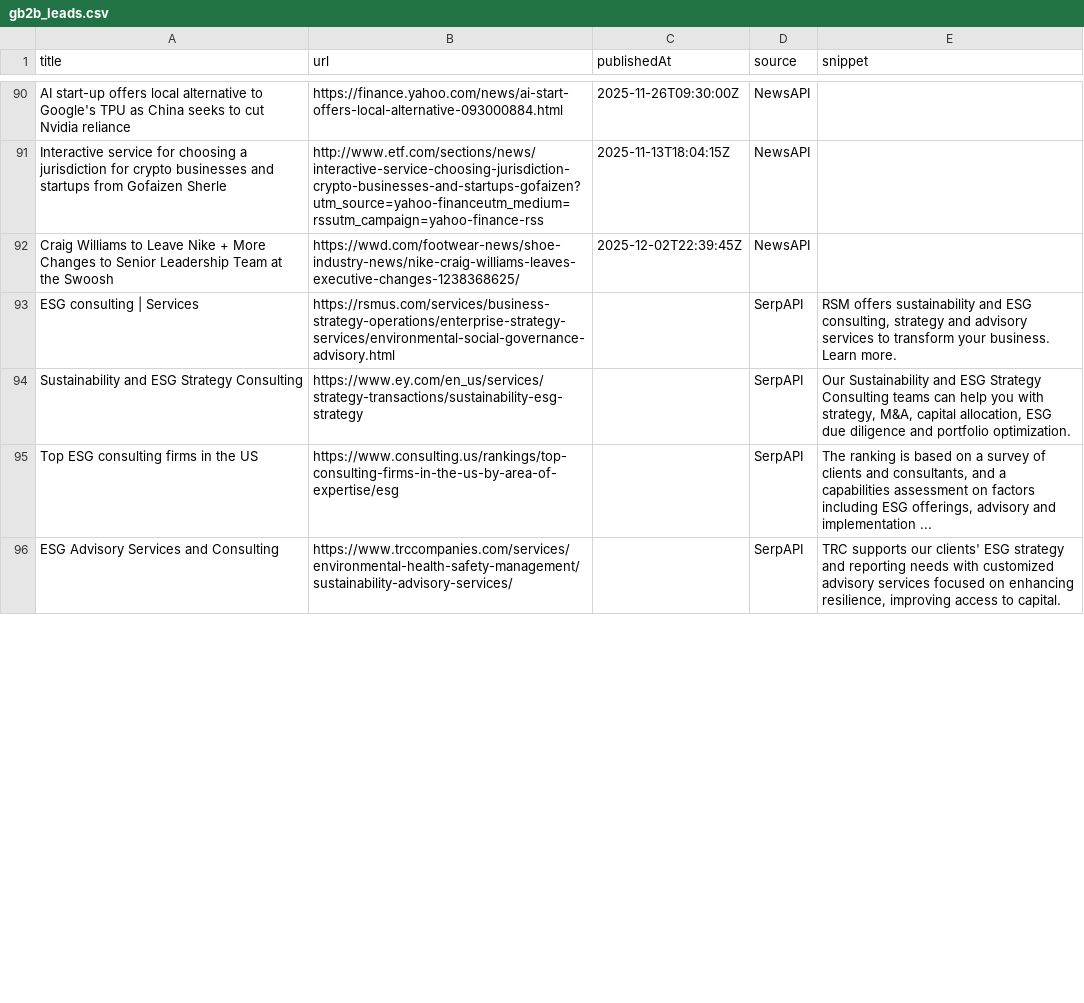
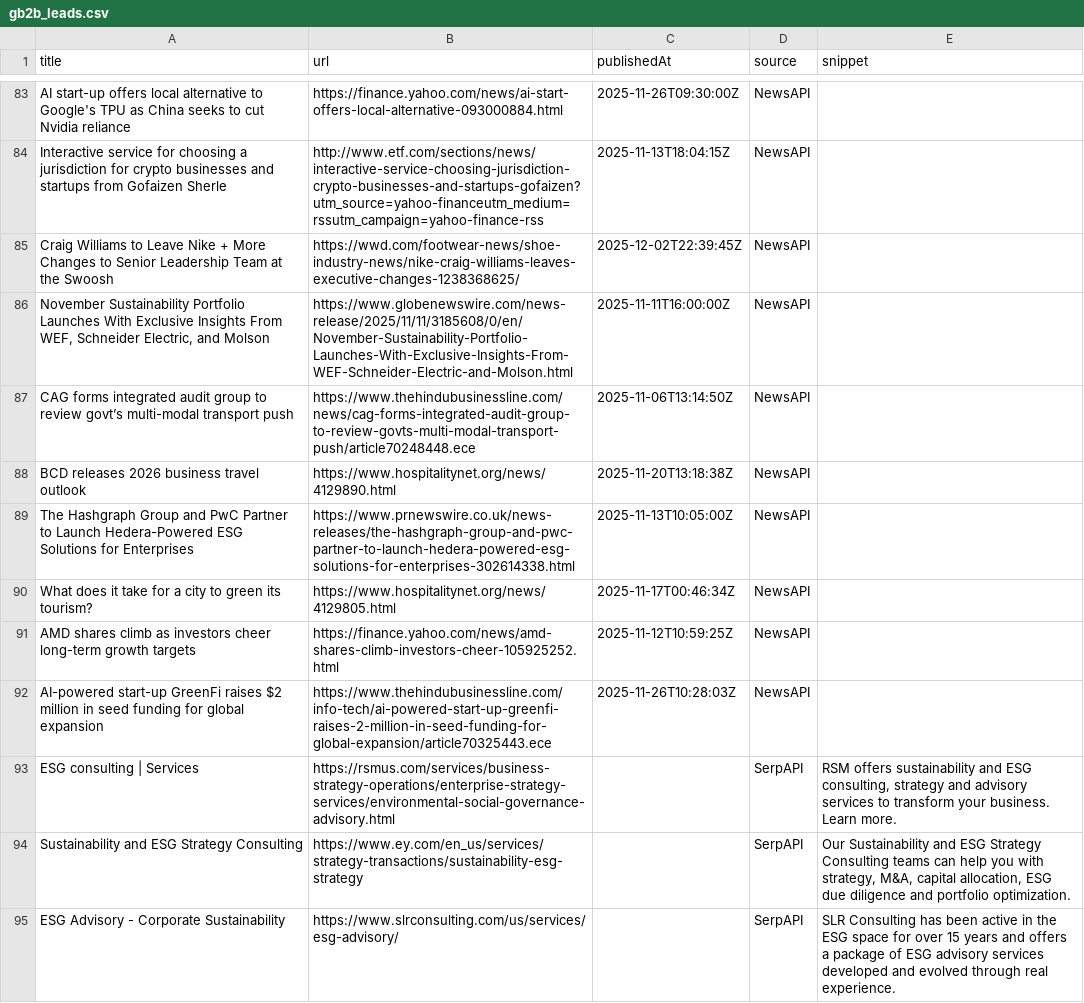
Before and after one commit to media-stack/gb2b-lead-finder, a CSV file: gb2b_leads.csv, drawn as a sheet; only a part is shown, gaps mark what is left out; the shorter side is filled out with more unchanged rows; the diff covers the shown part only.

```diff
--- a/gb2b_leads.csv
+++ b/gb2b_leads.csv
@@ -92,3 +85,11 @@ Interactive service for choosing a jurisdiction for crypto businesses and startu
 Craig Williams to Leave Nike + More Changes to Senior Leadership Team at the Swoosh,https://wwd.com/footwear-news/shoe-industry-news/nike-craig-williams-leaves-executive-changes-1238368625/,2025-12-02T22:39:45Z,NewsAPI,
+"November Sustainability Portfolio Launches With Exclusive Insights From WEF, Schneider Electric, and Molson",https://www.globenewswire.com/news-release/2025/11/11/3185608/0/en/November-Sustainability-Portfolio-Launches-With-Exclusive-Insights-From-WEF-Schneider-Electric-and-Molson.html,2025-11-11T16:00:00Z,NewsAPI,
+CAG forms integrated audit group to review govt’s multi-modal transport push,https://www.thehindubusinessline.com/news/cag-forms-integrated-audit-group-to-review-govts-multi-modal-transport-push/article70248448.ece,2025-11-06T13:14:50Z,NewsAPI,
+BCD releases 2026 business travel outlook,https://www.hospitalitynet.org/news/4129890.html,2025-11-20T13:18:38Z,NewsAPI,
+The Hashgraph Group and PwC Partner to Launch Hedera-Powered ESG Solutions for Enterprises,https://www.prnewswire.co.uk/news-releases/the-hashgraph-group-and-pwc-partner-to-launch-hedera-powered-esg-solutions-for-enterprises-302614338.html,2025-11-13T10:05:00Z,NewsAPI,
+What does it take for a city to green its tourism?,https://www.hospitalitynet.org/news/4129805.html,2025-11-17T00:46:34Z,NewsAPI,
+AMD shares climb as investors cheer long-term growth targets,https://finance.yahoo.com/news/amd-shares-climb-investors-cheer-105925252.html,2025-11-12T10:59:25Z,NewsAPI,
+AI-powered start-up GreenFi raises $2 million in seed funding for global expansion,https://www.thehindubusinessline.com/info-tech/ai-powered-start-up-greenfi-raises-2-million-in-seed-funding-for-global-expansion/article70325443.ece,2025-11-26T10:28:03Z,NewsAPI,
 ESG consulting | Services,https://rsmus.com/services/business-strategy-operations/enterprise-strategy-services/environmental-social-governance-advisory.html,,SerpAPI,"RSM offers sustainability and ESG consulting, strategy and advisory services to transform your business. Learn more."
 Sustainability and ESG Strategy Consulting,https://www.ey.com/en_us/services/strategy-transactions/sustainability-esg-strategy,,SerpAPI,"Our Sustainability and ESG Strategy Consulting teams can help you with strategy, M&A, capital allocation, ESG due diligence and portfolio optimization."
+ESG Advisory - Corporate Sustainability,https://www.slrconsulting.com/us/services/esg-advisory/,,SerpAPI,SLR Consulting has been active in the ESG space for over 15 years and offers a package of ESG advisory services developed and evolved through real experience.
```
Also changed, not shown: 3 added rows, 10 removed rows and 4 moved rows elsewhere in this file.
